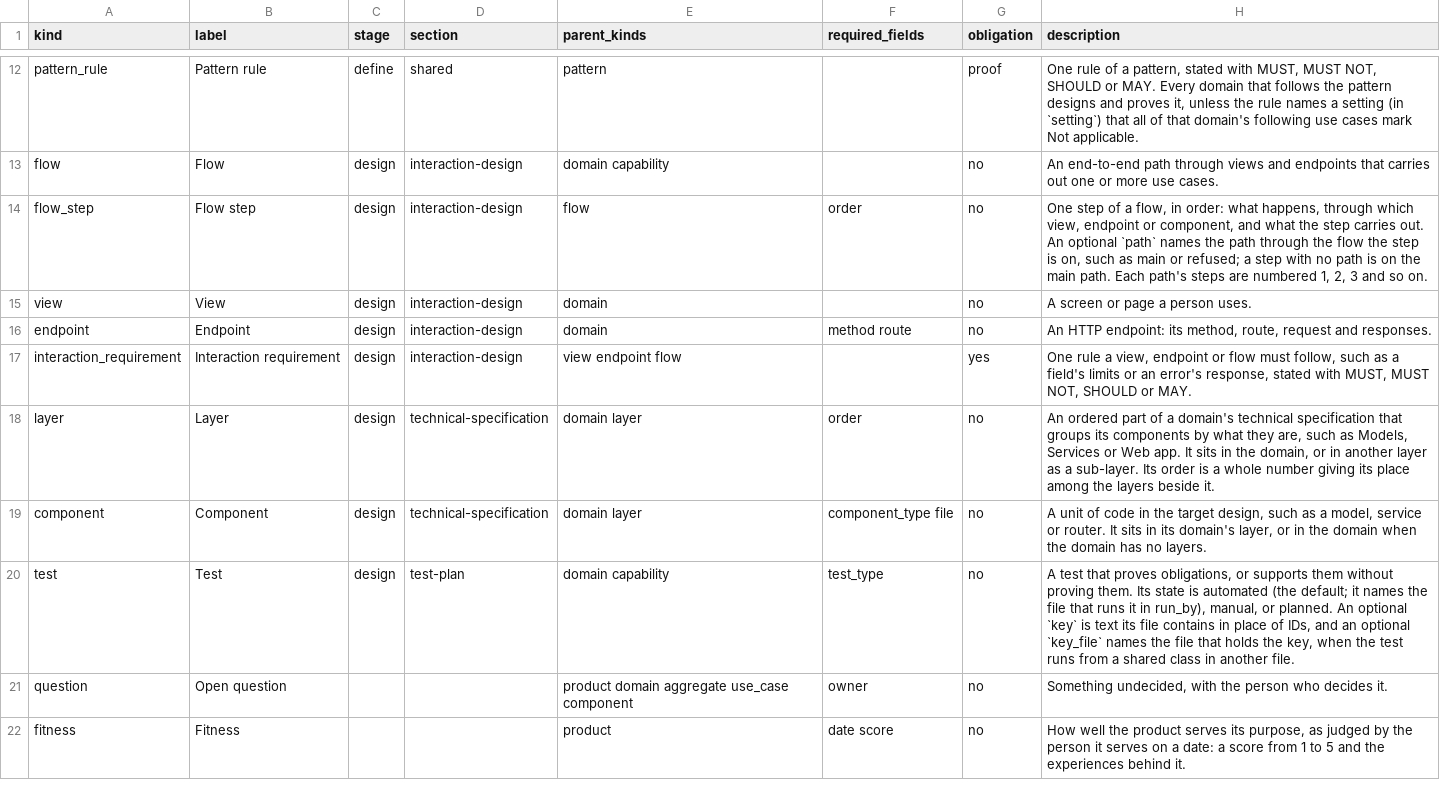
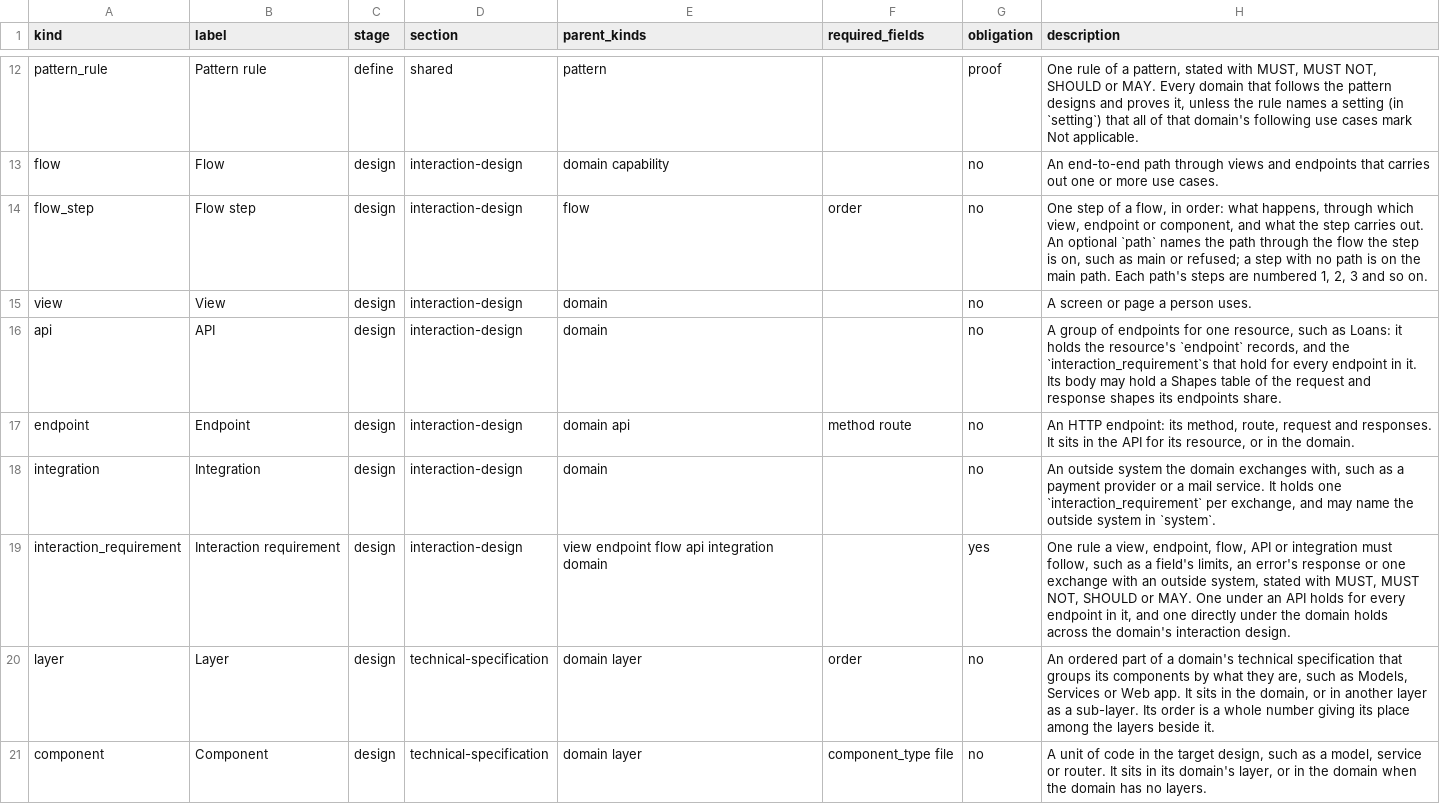
Before and after one commit to Jared4Robertson/lathe, a CSV file: lathe/meta/kinds.csv, drawn as a sheet; only a part is shown, gaps mark what is left out; the shorter side is filled out with more unchanged rows; the diff covers the shown part only.

```diff
--- a/lathe/meta/kinds.csv
+++ b/lathe/meta/kinds.csv
@@ -15,4 +15,6 @@ flow_step,Flow step,design,interaction-design,flow,order,no,"One step of a flow,
 view,View,design,interaction-design,domain,,no,A screen or page a person uses.
-endpoint,Endpoint,design,interaction-design,domain,method route,no,"An HTTP endpoint: its method, route, request and responses."
-interaction_requirement,Interaction requirement,design,interaction-design,view endpoint flow,,yes,"One rule a view, endpoint or flow must follow, such as a field's limits or an error's response, stated with MUST, MUST NOT, SHOULD or MAY."
+api,API,design,interaction-design,domain,,no,"A group of endpoints for one resource, such as Loans: it holds the resource's `endpoint` records, and the `interaction_requirement`s that hold for every endpoint in it. Its body may hold a Shapes table of the request and response shapes its endpoints share."
+endpoint,Endpoint,design,interaction-design,domain api,method route,no,"An HTTP endpoint: its method, route, request and responses. It sits in the API for its resource, or in the domain."
+integration,Integration,design,interaction-design,domain,,no,"An outside system the domain exchanges with, such as a payment provider or a mail service. It holds one `interaction_requirement` per exchange, and may name the outside system in `system`."
+interaction_requirement,Interaction requirement,design,interaction-design,view endpoint flow api integration domain,,yes,"One rule a view, endpoint, flow, API or integration must follow, such as a field's limits, an error's response or one exchange with an outside system, stated with MUST, MUST NOT, SHOULD or MAY. One under an API holds for every endpoint in it, and one directly under the domain holds across the domain's interaction design."
 layer,Layer,design,technical-specification,domain layer,order,no,"An ordered part of a domain's technical specification that groups its components by what they are, such as Models, Services or Web app. It sits in the domain, or in another layer as a sub-layer. Its order is a whole number giving its place among the layers beside it."
```
Also changed, not shown: 2 added rows elsewhere in this file, lathe/meta/ids.csv, lathe/meta/relations.csv, 57 other files.
